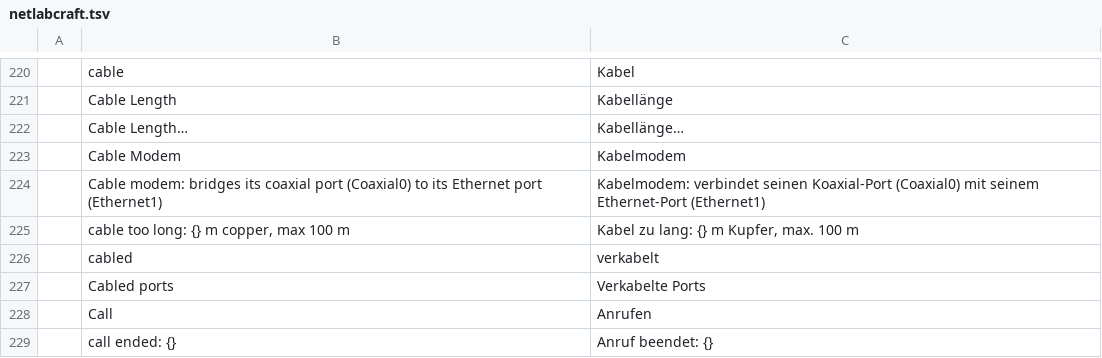
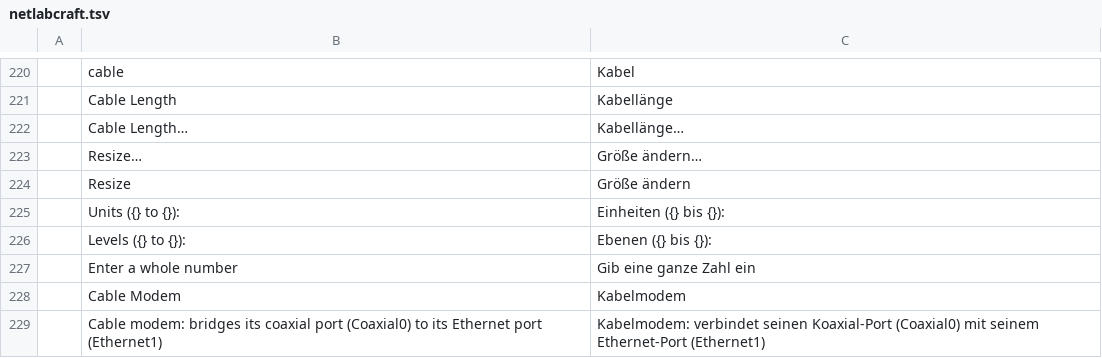
Before and after one commit to ayozetr/netlabcraft, a TSV file: locales/de/netlabcraft.tsv, drawn as a sheet; only a part is shown, gaps mark what is left out; the shorter side is filled out with more unchanged rows.

Commit message:
Resize racks and shelves (furniture.resize and a Resize dialog) (#119)
* Resize racks and shelves from the closet menu through furniture.resize

* Fix the resize test; merge origin/main; engine command count measured again

* Place the catalog rows mid-file so concurrent changes do not collide

```diff
--- a/locales/de/netlabcraft.tsv
+++ b/locales/de/netlabcraft.tsv
@@ -222,2 +222,7 @@
 	Cable Length…	Kabellänge…
+	Resize…	Größe ändern…
+	Resize	Größe ändern
+	Units ({} to {}):	Einheiten ({} bis {}):
+	Levels ({} to {}):	Ebenen ({} bis {}):
+	Enter a whole number	Gib eine ganze Zahl ein
 	Cable Modem	Kabelmodem
```
Also changed, not shown: locales/es/netlabcraft.tsv, locales/fr/netlabcraft.tsv, 12 other files.
